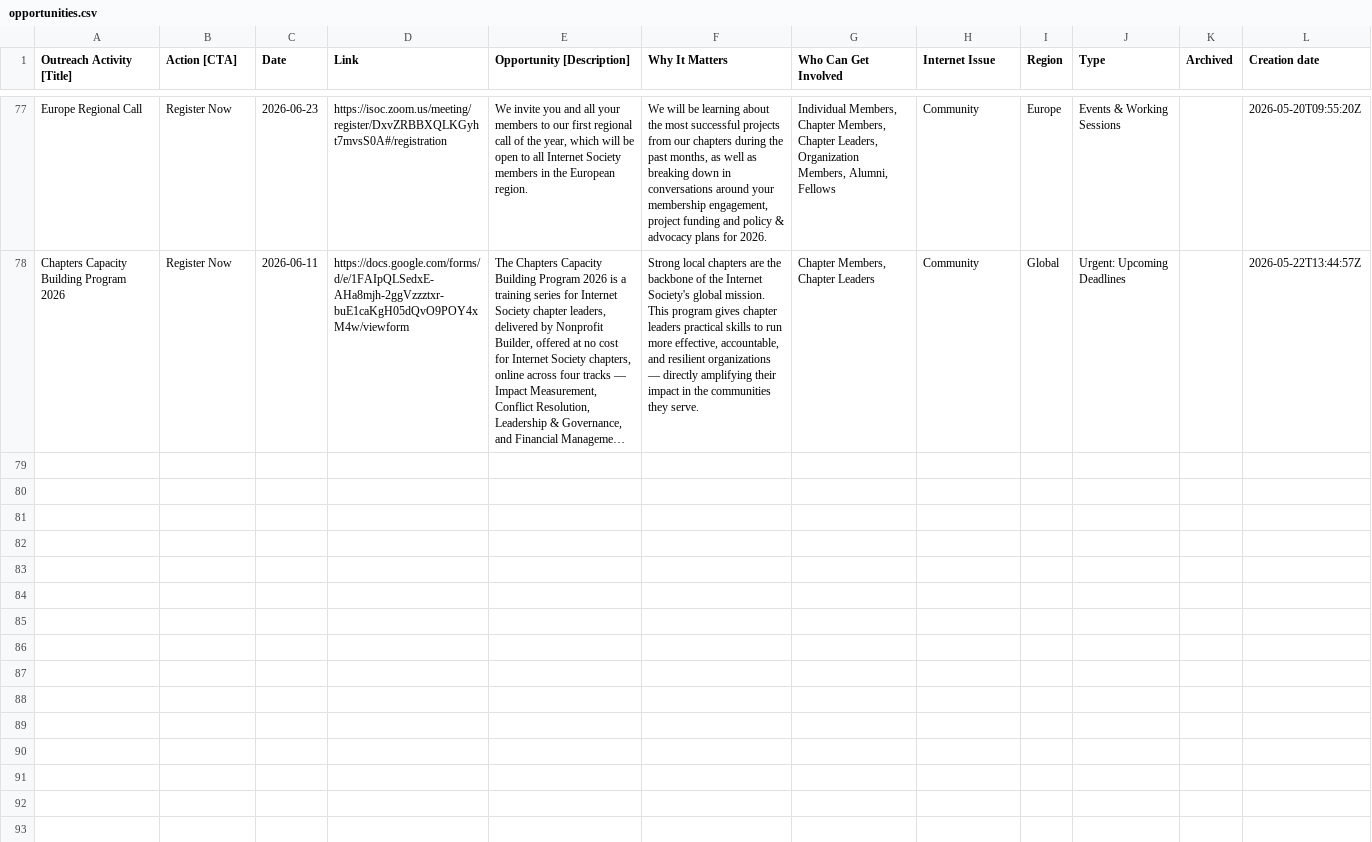
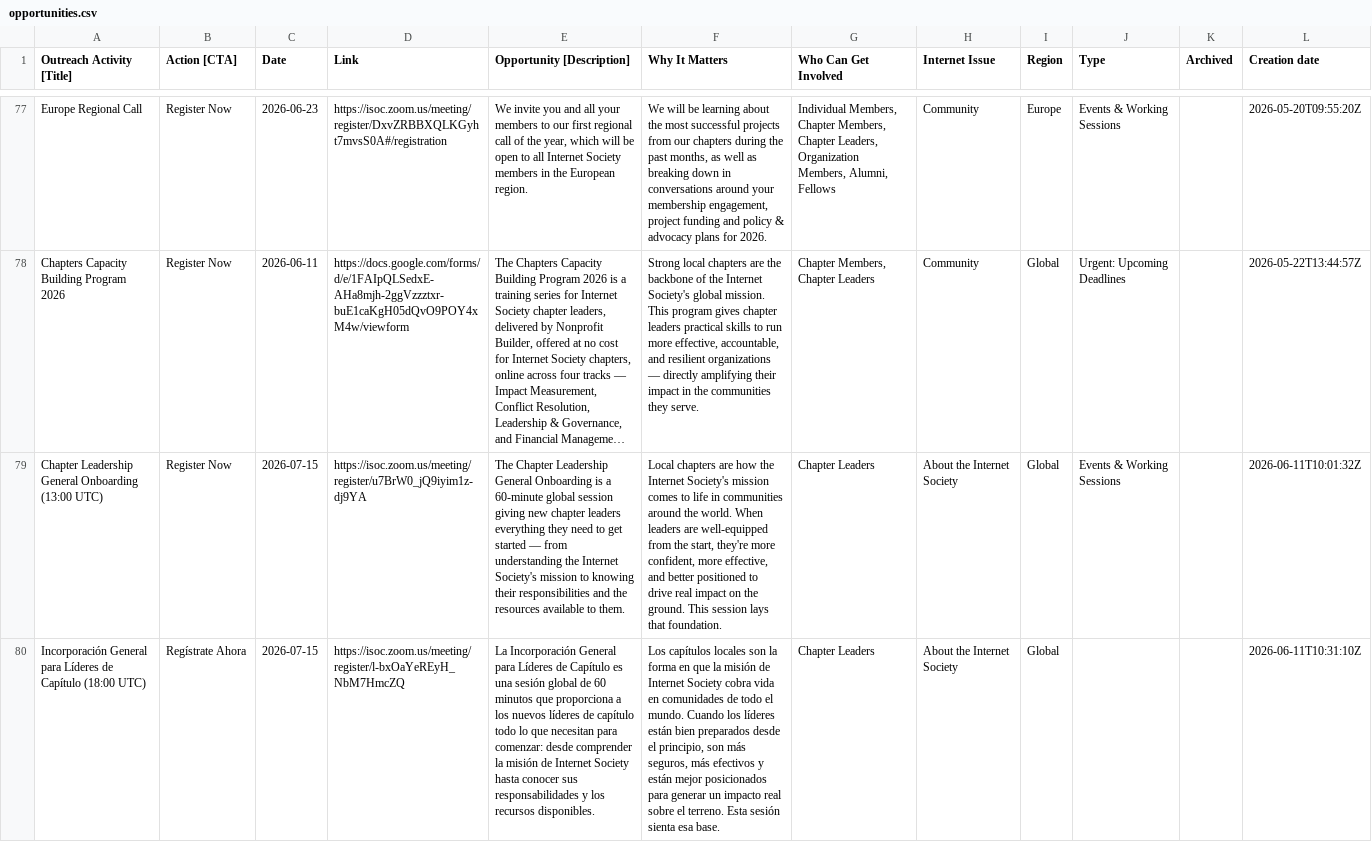
Before and after one commit to InternetSociety/community-opportunities, a CSV file: data/opportunities.csv, drawn as a sheet; only a part is shown, gaps mark what is left out; long unchanged cells end in …; the diff names each change by its address in the sheet, - before the commit and + after, or states it on an @@ line.

```diff
--- a/data/opportunities.csv
+++ b/data/opportunities.csv
+row 79: Chapter Leadership General Onboarding (13:00 UTC) | Register Now | 2026-07-15 | https://isoc.zoom.us/meeting/register/u7BrW0_jQ9iyim1z-dj9YA | The Chapter Leadership General Onboarding is a 60-minute global session giving new chapter leaders everything they need to get started — from understanding the Internet Society's mission to knowing their responsibilities and the resources available to them. | Local chapters are how the Internet Society's mission comes to life in communities around the world. When leaders are well-equipped from the start, they're more confident, more effective, and better positioned to drive real impact on the ground. This session lays that foundation. | Chapter Leaders | About the Internet Society | Global | Events & Working Sessions |  | 2026-06-11T10:01:32Z
+row 80: Incorporación General para Líderes de Capítulo (18:00 UTC) | Regístrate Ahora | 2026-07-15 | https://isoc.zoom.us/meeting/register/l-bxOaYeREyH_NbM7HmcZQ | La Incorporación General para Líderes de Capítulo es una sesión global de 60 minutos que proporciona a los nuevos líderes de capítulo todo lo que necesitan para comenzar: desde comprender la misión de Internet Society hasta conocer sus responsabilidades y los recursos disponibles. | Los capítulos locales son la forma en que la misión de Internet Society cobra vida en comunidades de todo el mundo. Cuando los líderes están bien preparados desde el principio, son más seguros, más efectivos y están mejor posicionados para generar un impacto real sobre el terreno. Esta sesión sienta esa base. | Chapter Leaders | About the Internet Society | Global |  |  | 2026-06-11T10:31:10Z
```
Also changed, not shown: 1 other file.
